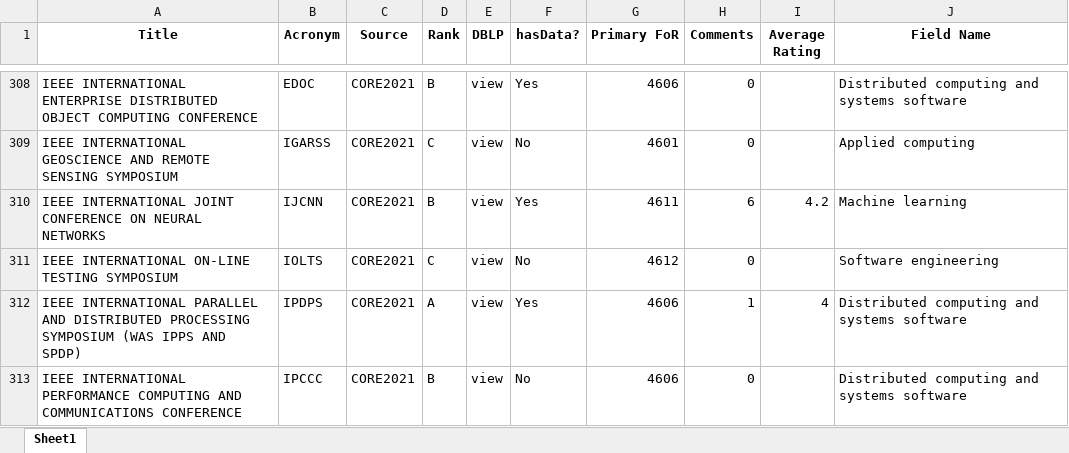
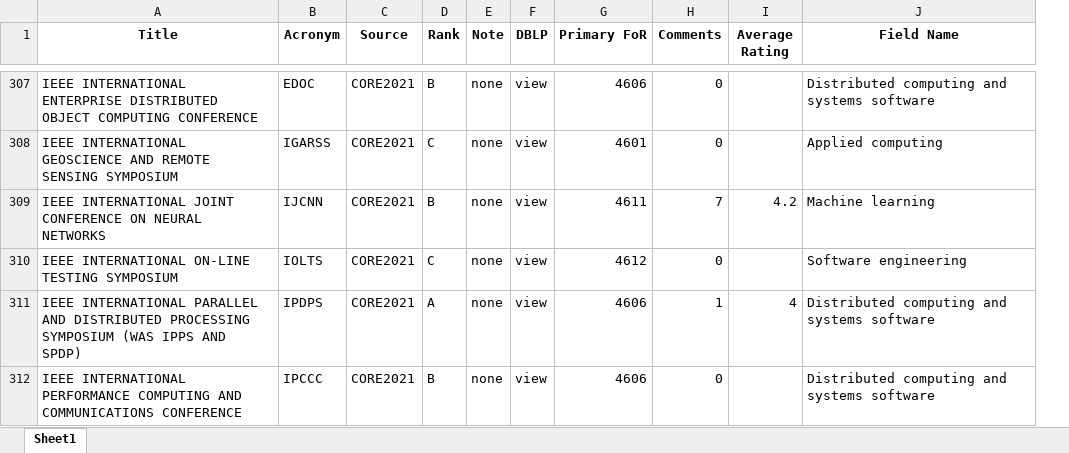
Before and after one commit to abdalimran/conference-cfp, an Excel workbook: core_conf_data.xlsx, sheet Sheet1, drawn as a sheet; only a part is shown, gaps mark what is left out; values as stored, in another font and other column widths than the file's, no borders; removed rows and columns are numbered as before the commit, all else as after; the diff covers the shown part only; the diff names each change by its address in the sheet, - before the commit and + after, or states it on an @@ line.

```diff
--- a/core_conf_data.xlsx (sheet Sheet1)
+++ b/core_conf_data.xlsx (sheet Sheet1)
+column E (Note), rows 307-312: all none
-column F (hasData?), rows 308-313: Yes | No | Yes | No | Yes | No
-H309 (Comments): 6
+H309 (Comments): 7
```
Also changed, not shown: 5 added rows, 5 removed rows and 51 edited cells elsewhere in this sheet, ggs_data.xlsx, wikicfp_ggs.xlsx, 9 other files.
